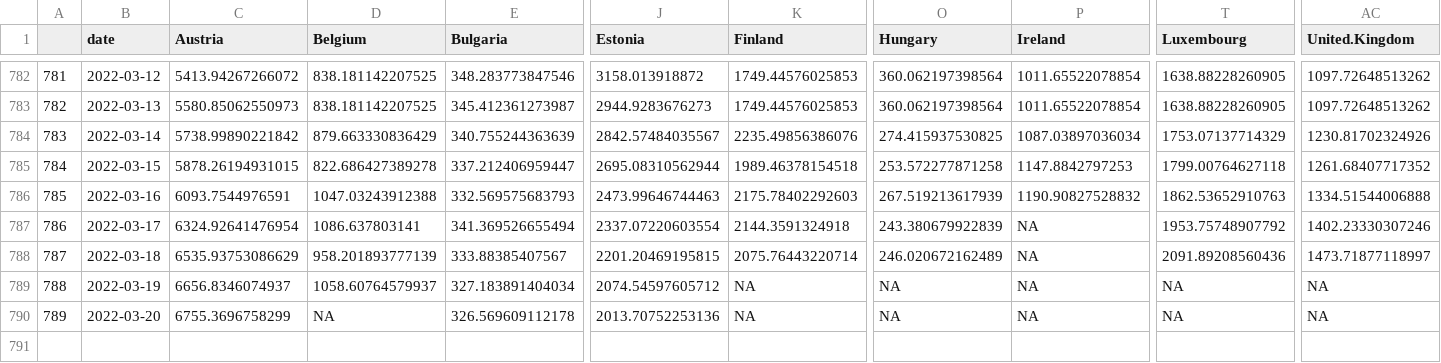
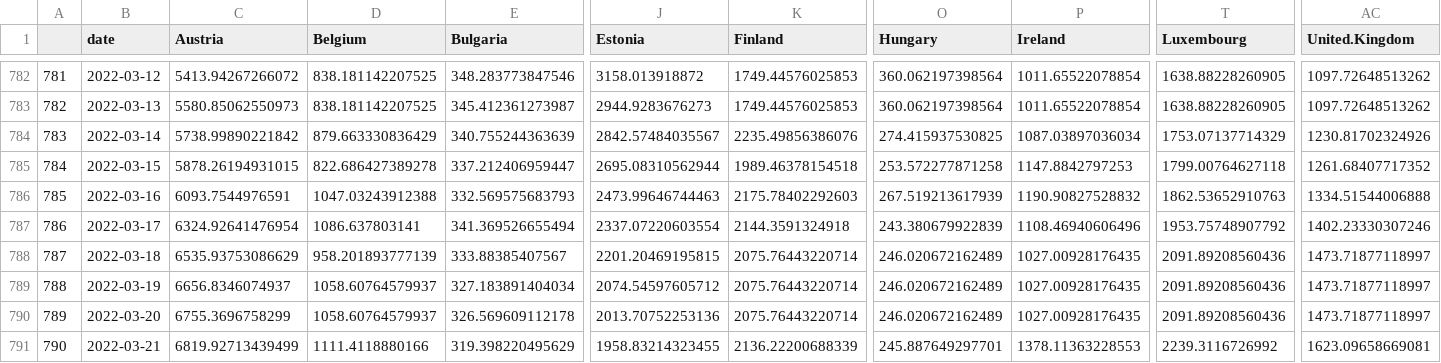
Before and after one commit to dfin-econ/dashboard, a CSV file: cases.csv, drawn as a sheet; only a part is shown, gaps mark what is left out; rows hold the shown columns only; the diff names each change by its address in the sheet, - before the commit and + after, or states it on an @@ line.

```diff
--- a/cases.csv
+++ b/cases.csv
-P787 (Ireland): NA
+P787 (Ireland): 1108.46940606496
-P788:P790 (Ireland): NA
+P788:P790 (Ireland): 1027.00928176435
-K789:K790 (Finland): NA
+K789:K790 (Finland): 2075.76443220714
-O789:O790 (Hungary): NA
+O789:O790 (Hungary): 246.020672162489
-T789:T790 (Luxembourg): NA
+T789:T790 (Luxembourg): 2091.89208560436
-AC789:AC790 (United.Kingdom): NA
+AC789:AC790 (United.Kingdom): 1473.71877118997
-D790 (Belgium): NA
+D790 (Belgium): 1058.60764579937
+row 791: 790 | 2022-03-21 | 6819.92713439499 | 1111.4118880166 | 319.398220495629 | 1958.83214323455 | 2136.22200688339 | 245.887649297701 | 1378.11363228553 | 2239.3116726992 | 1623.09658669081
```
Also changed, not shown: cumulcases.csv, 1 other file.
